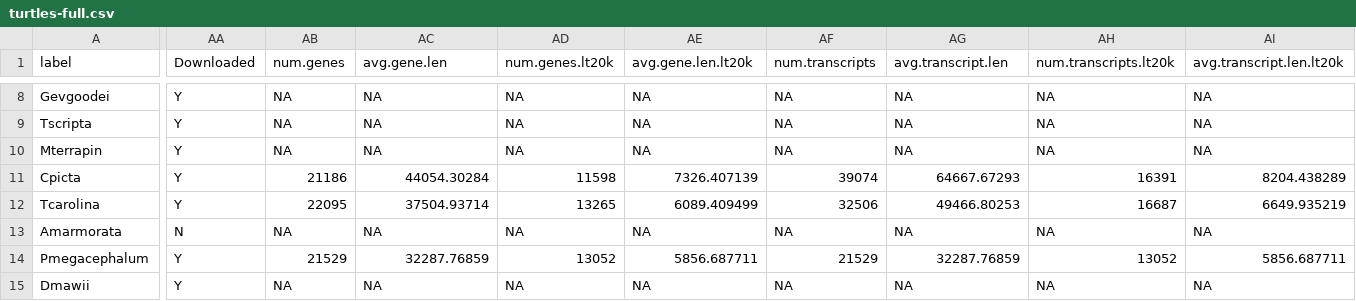
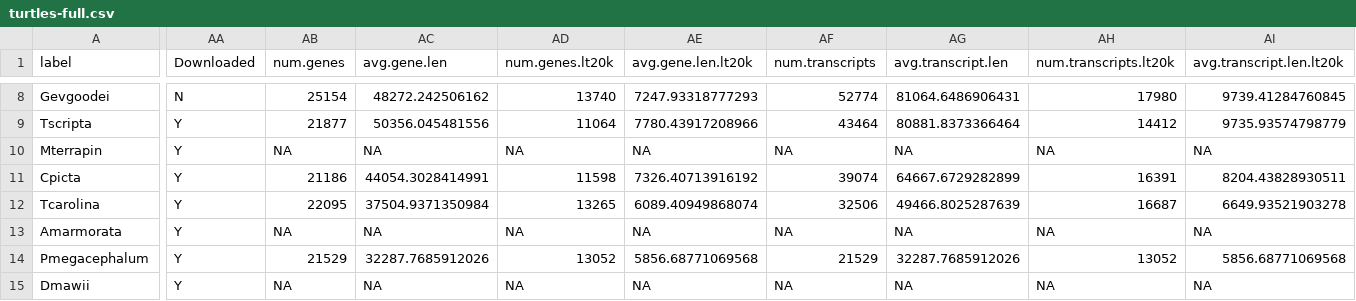
Before and after one commit to gwct/turtle-genomics, a CSV file: data/turtles-full.csv, drawn as a sheet; only a part is shown, gaps mark what is left out; the diff covers the shown part only; the diff names each change by its address in the sheet, - before the commit and + after, or states it on an @@ line.

```diff
--- a/data/turtles-full.csv
+++ b/data/turtles-full.csv
-AA8 (Downloaded): Y
+AA8 (Downloaded): N
-AB8 (num.genes): NA
+AB8 (num.genes): 25154
-AC8 (avg.gene.len): NA
+AC8 (avg.gene.len): 48272.242506162
-AD8 (num.genes.lt20k): NA
+AD8 (num.genes.lt20k): 13740
-AE8 (avg.gene.len.lt20k): NA
+AE8 (avg.gene.len.lt20k): 7247.93318777293
-AF8 (num.transcripts): NA
+AF8 (num.transcripts): 52774
-AG8 (avg.transcript.len): NA
+AG8 (avg.transcript.len): 81064.6486906431
-AH8 (num.transcripts.lt20k): NA
+AH8 (num.transcripts.lt20k): 17980
-AI8 (avg.transcript.len.lt20k): NA
+AI8 (avg.transcript.len.lt20k): 9739.41284760845
-AB9 (num.genes): NA
+AB9 (num.genes): 21877
-AC9 (avg.gene.len): NA
+AC9 (avg.gene.len): 50356.045481556
-AD9 (num.genes.lt20k): NA
+AD9 (num.genes.lt20k): 11064
-AE9 (avg.gene.len.lt20k): NA
+AE9 (avg.gene.len.lt20k): 7780.43917208966
-AF9 (num.transcripts): NA
+AF9 (num.transcripts): 43464
-AG9 (avg.transcript.len): NA
+AG9 (avg.transcript.len): 80881.8373366464
-AH9 (num.transcripts.lt20k): NA
+AH9 (num.transcripts.lt20k): 14412
-AI9 (avg.transcript.len.lt20k): NA
+AI9 (avg.transcript.len.lt20k): 9735.93574798779
-AC11 (avg.gene.len): 44054.30284
+AC11 (avg.gene.len): 44054.3028414991
-AE11 (avg.gene.len.lt20k): 7326.407139
+AE11 (avg.gene.len.lt20k): 7326.40713916192
-AG11 (avg.transcript.len): 64667.67293
+AG11 (avg.transcript.len): 64667.6729282899
-AI11 (avg.transcript.len.lt20k): 8204.438289
+AI11 (avg.transcript.len.lt20k): 8204.43828930511
-AC12 (avg.gene.len): 37504.93714
+AC12 (avg.gene.len): 37504.9371350984
-AE12 (avg.gene.len.lt20k): 6089.409499
+AE12 (avg.gene.len.lt20k): 6089.40949868074
-AG12 (avg.transcript.len): 49466.80253
+AG12 (avg.transcript.len): 49466.8025287639
-AI12 (avg.transcript.len.lt20k): 6649.935219
+AI12 (avg.transcript.len.lt20k): 6649.93521903278
-AA13 (Downloaded): N
+AA13 (Downloaded): Y
-AC14 (avg.gene.len): 32287.76859
+AC14 (avg.gene.len): 32287.7685912026
-AE14 (avg.gene.len.lt20k): 5856.687711
+AE14 (avg.gene.len.lt20k): 5856.68771069568
-AG14 (avg.transcript.len): 32287.76859
+AG14 (avg.transcript.len): 32287.7685912026
-AI14 (avg.transcript.len.lt20k): 5856.687711
+AI14 (avg.transcript.len.lt20k): 5856.68771069568
```
Also changed, not shown: 75 edited cells elsewhere in this file, data/turtles.csv, 44 other files.
